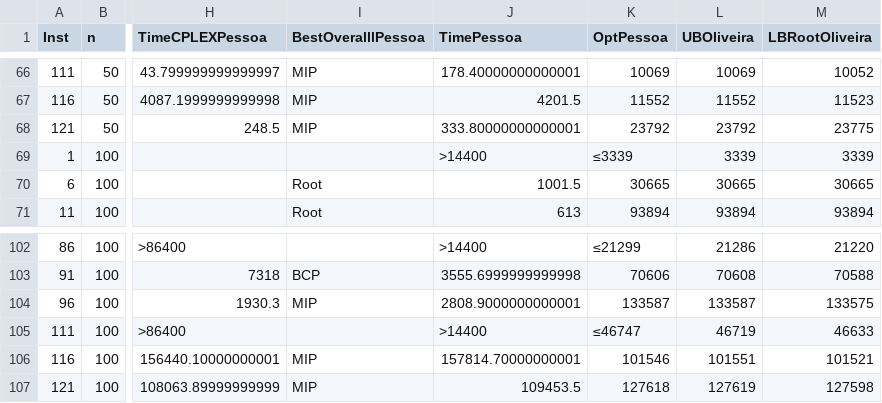
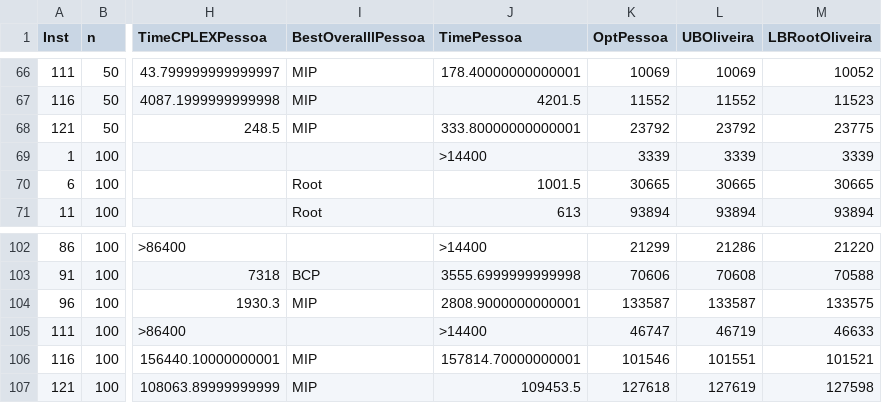
Before and after one commit to DanielKowalczyk1984/PM, a CSV file: TueServer_results/oliveira_overall.csv, drawn as a sheet; only a part is shown, gaps mark what is left out; the diff covers the shown part only; the diff names each change by its address in the sheet, - before the commit and + after, or states it on an @@ line.

```diff
--- a/TueServer_results/oliveira_overall.csv
+++ b/TueServer_results/oliveira_overall.csv
-K69 (OptPessoa): ≤3339
+K69 (OptPessoa): 3339
-K102 (OptPessoa): ≤21299
+K102 (OptPessoa): 21299
-K105 (OptPessoa): ≤46747
+K105 (OptPessoa): 46747
```
Also changed, not shown: 17 edited cells elsewhere in this file, 6 other files.
